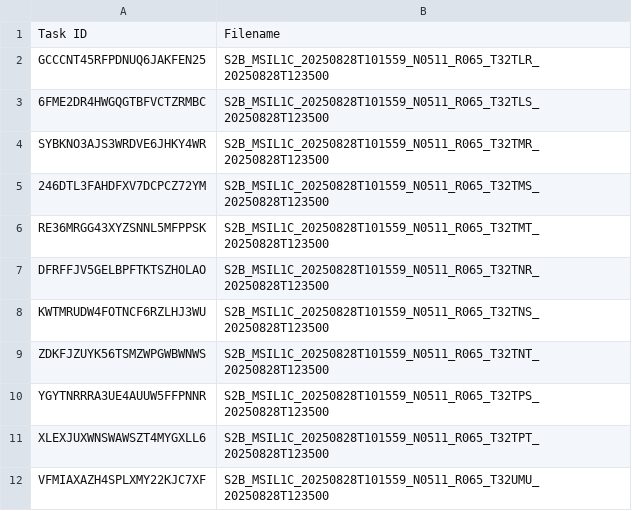
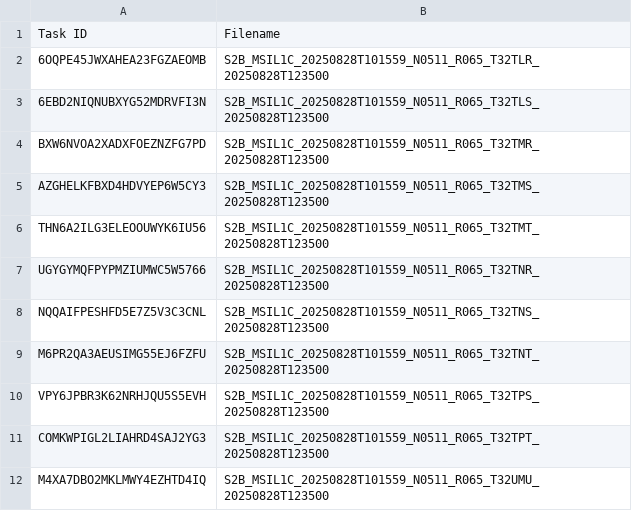
Before and after one commit to swisstopo/topo-satromo-v2, a CSV file: processing/running_tasks.csv, drawn as a sheet.

Commit message:
Processing files done

```diff
--- a/processing/running_tasks.csv
+++ b/processing/running_tasks.csv
@@ -1,12 +1,12 @@
 Task ID,Filename
-GCCCNT45RFPDNUQ6JAKFEN25,S2B_MSIL1C_20250828T101559_N0511_R065_T32TLR_20250828T123500
-6FME2DR4HWGQGTBFVCTZRMBC,S2B_MSIL1C_20250828T101559_N0511_R065_T32TLS_20250828T123500
-SYBKNO3AJS3WRDVE6JHKY4WR,S2B_MSIL1C_20250828T101559_N0511_R065_T32TMR_20250828T123500
-246DTL3FAHDFXV7DCPCZ72YM,S2B_MSIL1C_20250828T101559_N0511_R065_T32TMS_20250828T123500
-RE36MRGG43XYZSNNL5MFPPSK,S2B_MSIL1C_20250828T101559_N0511_R065_T32TMT_20250828T123500
-DFRFFJV5GELBPFTKTSZHOLAO,S2B_MSIL1C_20250828T101559_N0511_R065_T32TNR_20250828T123500
-KWTMRUDW4FOTNCF6RZLHJ3WU,S2B_MSIL1C_20250828T101559_N0511_R065_T32TNS_20250828T123500
-ZDKFJZUYK56TSMZWPGWBWNWS,S2B_MSIL1C_20250828T101559_N0511_R065_T32TNT_20250828T123500
-YGYTNRRRA3UE4AUUW5FFPNNR,S2B_MSIL1C_20250828T101559_N0511_R065_T32TPS_20250828T123500
-XLEXJUXWNSWAWSZT4MYGXLL6,S2B_MSIL1C_20250828T101559_N0511_R065_T32TPT_20250828T123500
-VFMIAXAZH4SPLXMY22KJC7XF,S2B_MSIL1C_20250828T101559_N0511_R065_T32UMU_20250828T123500
+6OQPE45JWXAHEA23FGZAEOMB,S2B_MSIL1C_20250828T101559_N0511_R065_T32TLR_20250828T123500
+6EBD2NIQNUBXYG52MDRVFI3N,S2B_MSIL1C_20250828T101559_N0511_R065_T32TLS_20250828T123500
+BXW6NVOA2XADXFOEZNZFG7PD,S2B_MSIL1C_20250828T101559_N0511_R065_T32TMR_20250828T123500
+AZGHELKFBXD4HDVYEP6W5CY3,S2B_MSIL1C_20250828T101559_N0511_R065_T32TMS_20250828T123500
+THN6A2ILG3ELEOOUWYK6IU56,S2B_MSIL1C_20250828T101559_N0511_R065_T32TMT_20250828T123500
+UGYGYMQFPYPMZIUMWC5W5766,S2B_MSIL1C_20250828T101559_N0511_R065_T32TNR_20250828T123500
+NQQAIFPESHFD5E7Z5V3C3CNL,S2B_MSIL1C_20250828T101559_N0511_R065_T32TNS_20250828T123500
+M6PR2QA3AEUSIMG55EJ6FZFU,S2B_MSIL1C_20250828T101559_N0511_R065_T32TNT_20250828T123500
+VPY6JPBR3K62NRHJQU5S5EVH,S2B_MSIL1C_20250828T101559_N0511_R065_T32TPS_20250828T123500
+COMKWPIGL2LIAHRD4SAJ2YG3,S2B_MSIL1C_20250828T101559_N0511_R065_T32TPT_20250828T123500
+M4XA7DBO2MKLMWY4EZHTD4IQ,S2B_MSIL1C_20250828T101559_N0511_R065_T32UMU_20250828T123500
```
Also changed, not shown: 11 other files.
